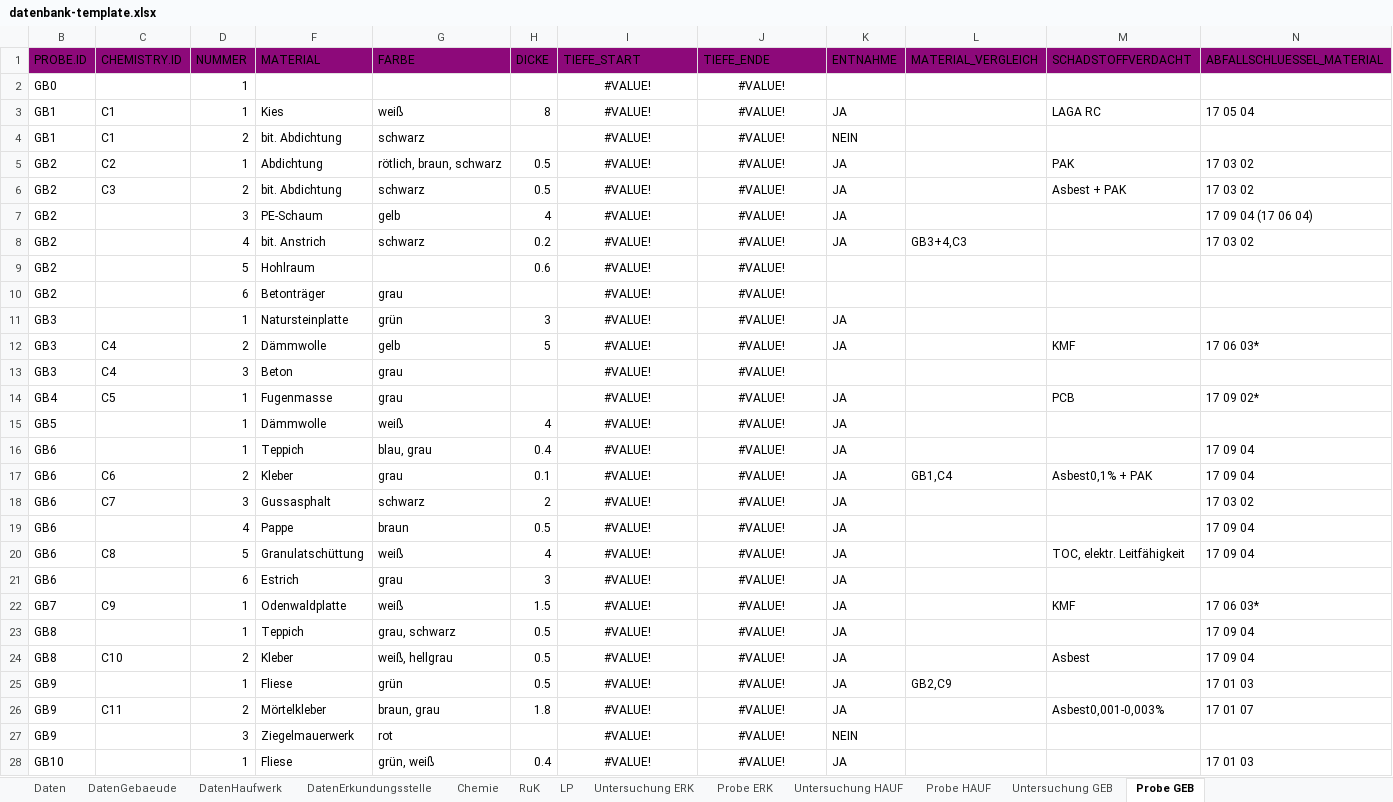
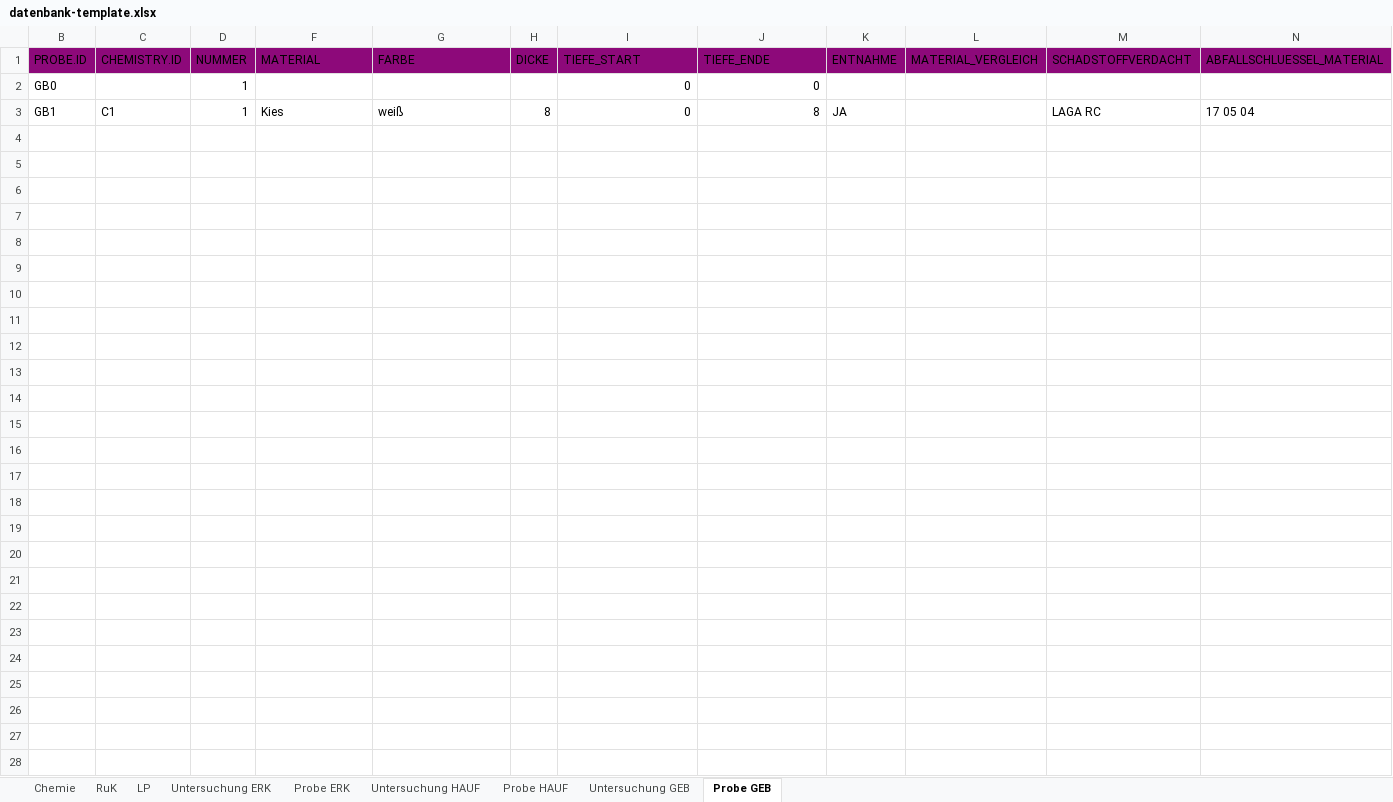
Before and after one commit to mkuenzl/sbt-generator, an Excel workbook: resources/datenbank-template.xlsx, sheet Probe GEB, drawn as a sheet; only a part is shown; values as stored, in another font and other column widths than the file's, no borders; table styles not drawn; rows hold the shown columns only; the diff covers the shown part only; the diff names each change by its address in the sheet, - before the commit and + after, or states it on an @@ line.

```diff
--- a/resources/datenbank-template.xlsx (sheet Probe GEB)
+++ b/resources/datenbank-template.xlsx (sheet Probe GEB)
@@ sheet tab hidden: Daten @@
@@ sheet tab hidden: DatenGebaeude @@
@@ sheet tab hidden: DatenHaufwerk @@
@@ sheet tab hidden: DatenErkundungsstelle @@
-I2:I3 (TIEFE_START): #VALUE!
+I2:I3 (TIEFE_START): 0
-I2:J3 alignment: center
+I2:J3 alignment: right
-J2 (TIEFE_ENDE): #VALUE!
+J2 (TIEFE_ENDE): 0
-J3 (TIEFE_ENDE): #VALUE!
+J3 (TIEFE_ENDE): 8
-row 4: GB1 | C1 | 2 | bit. Abdichtung | schwarz |  | #VALUE! | #VALUE! | NEIN
+row 4: (empty)
-row 5: GB2 | C2 | 1 | Abdichtung | rötlich, braun, schwarz | 0.5 | #VALUE! | #VALUE! | JA |  | PAK | 17 03 02
+row 5: (empty)
-row 6: GB2 | C3 | 2 | bit. Abdichtung | schwarz | 0.5 | #VALUE! | #VALUE! | JA |  | Asbest + PAK | 17 03 02
+row 6: (empty)
-row 7: GB2 |  | 3 | PE-Schaum | gelb | 4 | #VALUE! | #VALUE! | JA |  |  | 17 09 04 (17 06 04)
+row 7: (empty)
-row 8: GB2 |  | 4 | bit. Anstrich | schwarz | 0.2 | #VALUE! | #VALUE! | JA | GB3+4,C3 |  | 17 03 02
+row 8: (empty)
-row 9: GB2 |  | 5 | Hohlraum |  | 0.6 | #VALUE! | #VALUE!
+row 9: (empty)
-row 10: GB2 |  | 6 | Betonträger | grau |  | #VALUE! | #VALUE!
+row 10: (empty)
-row 11: GB3 |  | 1 | Natursteinplatte | grün | 3 | #VALUE! | #VALUE! | JA
+row 11: (empty)
-row 12: GB3 | C4 | 2 | Dämmwolle | gelb | 5 | #VALUE! | #VALUE! | JA |  | KMF | 17 06 03*
+row 12: (empty)
-row 13: GB3 | C4 | 3 | Beton | grau |  | #VALUE! | #VALUE!
+row 13: (empty)
-row 14: GB4 | C5 | 1 | Fugenmasse | grau |  | #VALUE! | #VALUE! | JA |  | PCB | 17 09 02*
+row 14: (empty)
-row 15: GB5 |  | 1 | Dämmwolle | weiß | 4 | #VALUE! | #VALUE! | JA
+row 15: (empty)
-row 16: GB6 |  | 1 | Teppich | blau, grau | 0.4 | #VALUE! | #VALUE! | JA |  |  | 17 09 04
+row 16: (empty)
-row 17: GB6 | C6 | 2 | Kleber | grau | 0.1 | #VALUE! | #VALUE! | JA | GB1,C4 | Asbest0,1% + PAK | 17 09 04
+row 17: (empty)
-row 18: GB6 | C7 | 3 | Gussasphalt | schwarz | 2 | #VALUE! | #VALUE! | JA |  |  | 17 03 02
+row 18: (empty)
-row 19: GB6 |  | 4 | Pappe | braun | 0.5 | #VALUE! | #VALUE! | JA |  |  | 17 09 04
+row 19: (empty)
-row 20: GB6 | C8 | 5 | Granulatschüttung | weiß | 4 | #VALUE! | #VALUE! | JA |  | TOC, elektr. Leitfähigkeit | 17 09 04
+row 20: (empty)
-row 21: GB6 |  | 6 | Estrich | grau | 3 | #VALUE! | #VALUE! | JA
+row 21: (empty)
-row 22: GB7 | C9 | 1 | Odenwaldplatte | weiß | 1.5 | #VALUE! | #VALUE! | JA |  | KMF | 17 06 03*
+row 22: (empty)
-row 23: GB8 |  | 1 | Teppich | grau, schwarz | 0.5 | #VALUE! | #VALUE! | JA |  |  | 17 09 04
+row 23: (empty)
-row 24: GB8 | C10 | 2 | Kleber | weiß, hellgrau | 0.5 | #VALUE! | #VALUE! | JA |  | Asbest | 17 09 04
+row 24: (empty)
-row 25: GB9 |  | 1 | Fliese | grün | 0.5 | #VALUE! | #VALUE! | JA | GB2,C9 |  | 17 01 03
+row 25: (empty)
-row 26: GB9 | C11 | 2 | Mörtelkleber | braun, grau | 1.8 | #VALUE! | #VALUE! | JA |  | Asbest0,001-0,003% | 17 01 07
+row 26: (empty)
-row 27: GB9 |  | 3 | Ziegelmauerwerk | rot |  | #VALUE! | #VALUE! | NEIN
+row 27: (empty)
-row 28: GB10 |  | 1 | Fliese | grün, weiß | 0.4 | #VALUE! | #VALUE! | JA |  |  | 17 01 03
+row 28: (empty)
```
Also changed, not shown: 38 edited cells elsewhere in this sheet, sheet Probe ERK, sheet Untersuchung ERK, sheet Chemie, sheet Untersuchung GEB, sheet Probe HAUF, sheet LP, 2 more sheets, hidden cells, tests-resources/input/excel/excel-template-test.xlsx, 48 other files.
